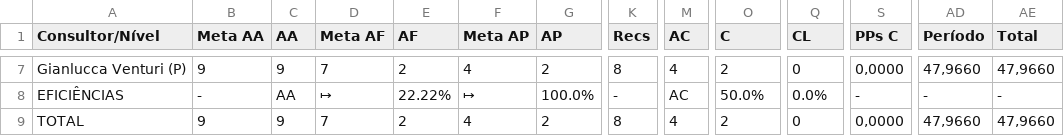
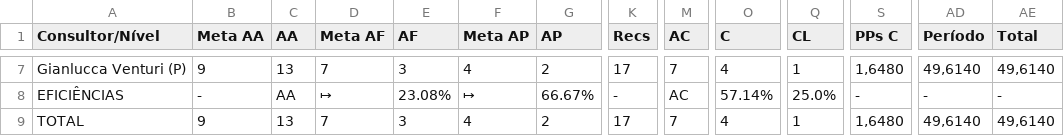
Before and after one commit to officew1goiania/gestaoavista2, a CSV file: dados_semana.csv, drawn as a sheet; only a part is shown, gaps mark what is left out; the diff covers the shown part only; the diff names each change by its address in the sheet, - before the commit and + after, or states it on an @@ line.

```diff
--- a/dados_semana.csv
+++ b/dados_semana.csv
-C7 (AA): 9
+C7 (AA): 13
-E7 (AF): 2
+E7 (AF): 3
-K7 (Recs): 8
+K7 (Recs): 17
-M7 (AC): 4
+M7 (AC): 7
-O7 (C): 2
+O7 (C): 4
-Q7 (CL): 0
+Q7 (CL): 1
-S7 (PPs C): 0,0000
+S7 (PPs C): 1,6480
-AD7 (Período): 47,9660
+AD7 (Período): 49,6140
-AE7 (Total): 47,9660
+AE7 (Total): 49,6140
-E8 (AF): 22.22%
+E8 (AF): 23.08%
-G8 (AP): 100.0%
+G8 (AP): 66.67%
-O8 (C): 50.0%
+O8 (C): 57.14%
-Q8 (CL): 0.0%
+Q8 (CL): 25.0%
-C9 (AA): 9
+C9 (AA): 13
-E9 (AF): 2
+E9 (AF): 3
-K9 (Recs): 8
+K9 (Recs): 17
-M9 (AC): 4
+M9 (AC): 7
-O9 (C): 2
+O9 (C): 4
-Q9 (CL): 0
+Q9 (CL): 1
-S9 (PPs C): 0,0000
+S9 (PPs C): 1,6480
-AD9 (Período): 47,9660
+AD9 (Período): 49,6140
-AE9 (Total): 47,9660
+AE9 (Total): 49,6140
```
Also changed, not shown: 57 edited cells elsewhere in this file, dados_extraidos.csv, 8 other files.
